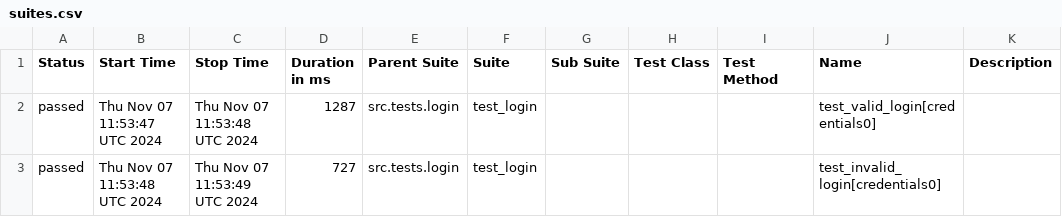
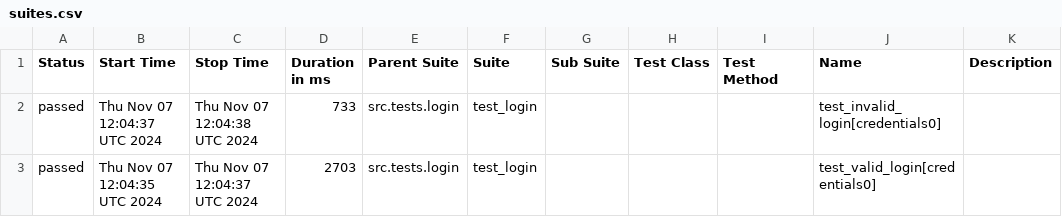
Before and after one commit to ybhuiyan/web-automation-selenium-python, a CSV file: data/suites.csv, drawn as a sheet.

```diff
--- a/data/suites.csv
+++ b/data/suites.csv
@@ -1,3 +1,3 @@
 "Status","Start Time","Stop Time","Duration in ms","Parent Suite","Suite","Sub Suite","Test Class","Test Method","Name","Description"
-"passed","Thu Nov 07 11:53:47 UTC 2024","Thu Nov 07 11:53:48 UTC 2024","1287","src.tests.login","test_login","","","","test_valid_login[credentials0]",""
-"passed","Thu Nov 07 11:53:48 UTC 2024","Thu Nov 07 11:53:49 UTC 2024","727","src.tests.login","test_login","","","","test_invalid_login[credentials0]",""
+"passed","Thu Nov 07 12:04:37 UTC 2024","Thu Nov 07 12:04:38 UTC 2024","733","src.tests.login","test_login","","","","test_invalid_login[credentials0]",""
+"passed","Thu Nov 07 12:04:35 UTC 2024","Thu Nov 07 12:04:37 UTC 2024","2703","src.tests.login","test_login","","","","test_valid_login[credentials0]",""
```
Also changed, not shown: 18 other files.
